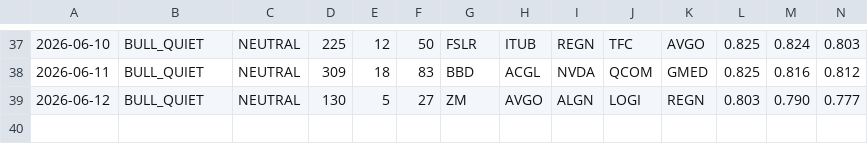
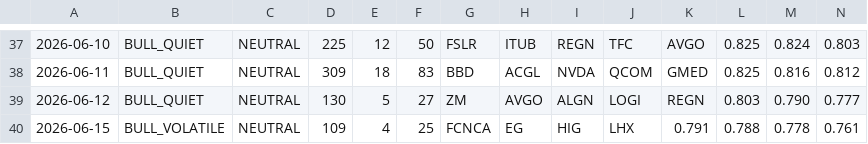
Before and after one commit to jakejwheeler12-cyber/stock-algo, a CSV file: outputs/reports/run_log.csv, drawn as a sheet; only a part is shown, gaps mark what is left out; rows hold the shown columns only; the diff names each change by its address in the sheet, - before the commit and + after, or states it on an @@ line.

Commit message:
Daily report 2026-06-15

```diff
--- a/outputs/reports/run_log.csv
+++ b/outputs/reports/run_log.csv
+row 40: 2026-06-15 | BULL_VOLATILE | NEUTRAL | 109 | 4 | 25 | FCNCA | EG | HIG | LHX | 0.791 | 0.788 | 0.778 | 0.761
```
Also changed, not shown: 1 other file.
